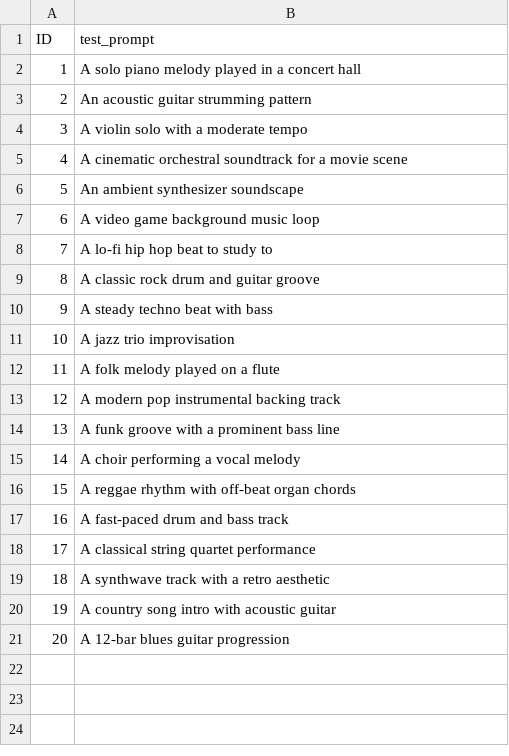
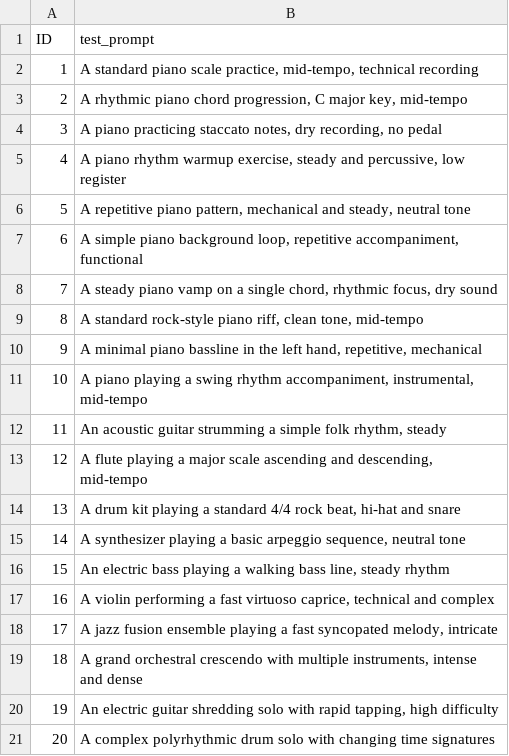
Before and after one commit to TommasoFederici/Emotion-Control-in-MusicGen-via-Steering, a CSV file: data/Happy_Sad/test_prompt_Happy_Sad.csv, drawn as a sheet.

Commit message:
modificati dati di train e di test (solo piano, più neutri)

```diff
--- a/data/Happy_Sad/test_prompt_Happy_Sad.csv
+++ b/data/Happy_Sad/test_prompt_Happy_Sad.csv
@@ -1,21 +1,21 @@
 ID;test_prompt;
-1;A solo piano melody played in a concert hall;
-2;An acoustic guitar strumming pattern;
-3;A violin solo with a moderate tempo;
-4;A cinematic orchestral soundtrack for a movie scene;
-5;An ambient synthesizer soundscape;
-6;A video game background music loop;
-7;A lo-fi hip hop beat to study to;
-8;A classic rock drum and guitar groove;
-9;A steady techno beat with bass;
-10;A jazz trio improvisation;
-11;A folk melody played on a flute;
-12;A modern pop instrumental backing track;
-13;A funk groove with a prominent bass line;
-14;A choir performing a vocal melody;
-15;A reggae rhythm with off-beat organ chords;
-16;A fast-paced drum and bass track;
-17;A classical string quartet performance;
-18;A synthwave track with a retro aesthetic;
-19;A country song intro with acoustic guitar;
-20;A 12-bar blues guitar progression;
+1;A standard piano scale practice, mid-tempo, technical recording;
+2;A rhythmic piano chord progression, C major key, mid-tempo;
+3;A piano practicing staccato notes, dry recording, no pedal;
+4;A piano rhythm warmup exercise, steady and percussive, low register;
+5;A repetitive piano pattern, mechanical and steady, neutral tone;
+6;A simple piano background loop, repetitive accompaniment, functional;
+7;A steady piano vamp on a single chord, rhythmic focus, dry sound;
+8;A standard rock-style piano riff, clean tone, mid-tempo;
+9;A minimal piano bassline in the left hand, repetitive, mechanical;
+10;A piano playing a swing rhythm accompaniment, instrumental, mid-tempo;
+11;An acoustic guitar strumming a simple folk rhythm, steady;
+12;A flute playing a major scale ascending and descending, mid-tempo;
+13;A drum kit playing a standard 4/4 rock beat, hi-hat and snare;
+14;A synthesizer playing a basic arpeggio sequence, neutral tone;
+15;An electric bass playing a walking bass line, steady rhythm;
+16;A violin performing a fast virtuoso caprice, technical and complex;
+17;A jazz fusion ensemble playing a fast syncopated melody, intricate;
+18;A grand orchestral crescendo with multiple instruments, intense and dense;
+19;An electric guitar shredding solo with rapid tapping, high difficulty;
+20;A complex polyrhythmic drum solo with changing time signatures;
```
Also changed, not shown: 1 other file.
